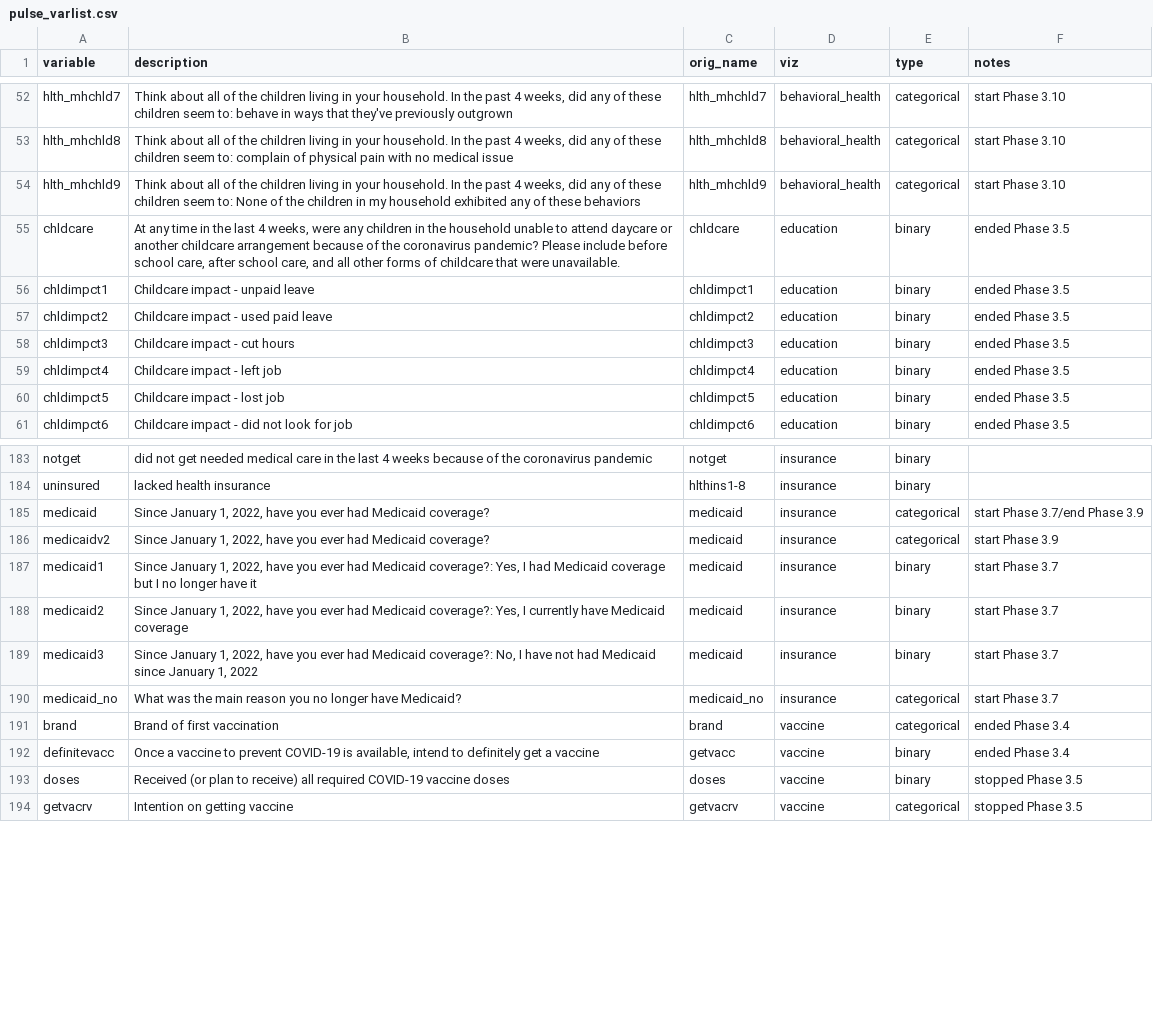
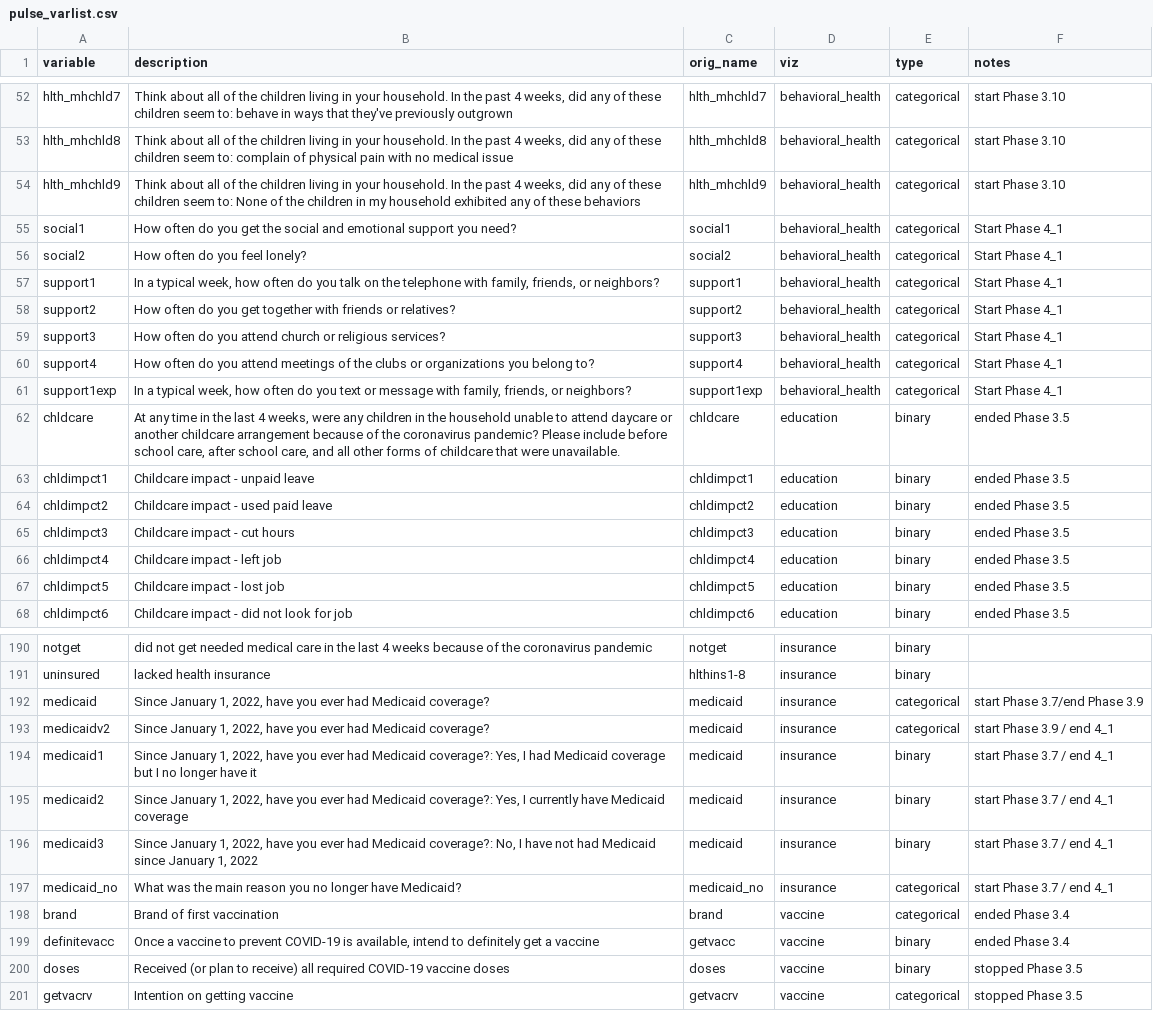
Before and after one commit to PHSKC-APDE/pulse_survey, a CSV file: pulse_varlist.csv, drawn as a sheet; only a part is shown, gaps mark what is left out.

Commit message:
Updated Pulse code for Phase 4 cycle 1

```diff
--- a/pulse_varlist.csv
+++ b/pulse_varlist.csv
@@ -54,2 +54,9 @@ hlth_mhchld8,"Think about all of the children living in your household. In the p
 hlth_mhchld9,"Think about all of the children living in your household. In the past 4 weeks, did any of these children seem to: None of the children in my household exhibited any of these behaviors",hlth_mhchld9,behavioral_health,categorical,start Phase 3.10
+social1,How often do you get the social and emotional support you need?,social1,behavioral_health,categorical,Start Phase 4_1
+social2,How often do you feel lonely?,social2,behavioral_health,categorical,Start Phase 4_1
+support1,"In a typical week, how often do you talk on the telephone with family, friends, or neighbors?",support1,behavioral_health,categorical,Start Phase 4_1
+support2,How often do you get together with friends or relatives?,support2,behavioral_health,categorical,Start Phase 4_1
+support3,How often do you attend church or religious services?,support3,behavioral_health,categorical,Start Phase 4_1
+support4,How often do you attend meetings of the clubs or organizations you belong to?,support4,behavioral_health,categorical,Start Phase 4_1
+support1exp,"In a typical week, how often do you text or message with family, friends, or neighbors?",support1exp,behavioral_health,categorical,Start Phase 4_1
 chldcare,"At any time in the last 4 weeks, were any children in the household unable to attend daycare or another childcare arrangement because of the coronavirus pandemic?  Please include before school care, after school care, and all other forms of childcare that were unavailable. ",chldcare,education,binary,ended Phase 3.5
@@ -185,7 +192,7 @@ uninsured,lacked health insurance,hlthins1-8,insurance,binary,
 medicaid,"Since January 1, 2022, have you ever had Medicaid coverage?",medicaid,insurance,categorical,start Phase 3.7/end Phase 3.9
-medicaidv2,"Since January 1, 2022, have you ever had Medicaid coverage?",medicaid,insurance,categorical,start Phase 3.9
-medicaid1,"Since January 1, 2022, have you ever had Medicaid coverage?: Yes, I had Medicaid coverage but I no longer have it",medicaid,insurance,binary,start Phase 3.7
-medicaid2,"Since January 1, 2022, have you ever had Medicaid coverage?: Yes, I currently have Medicaid coverage",medicaid,insurance,binary,start Phase 3.7
-medicaid3,"Since January 1, 2022, have you ever had Medicaid coverage?: No, I have not had Medicaid since January 1, 2022",medicaid,insurance,binary,start Phase 3.7
-medicaid_no,What was the main reason you no longer have Medicaid?,medicaid_no,insurance,categorical,start Phase 3.7
+medicaidv2,"Since January 1, 2022, have you ever had Medicaid coverage?",medicaid,insurance,categorical,start Phase 3.9 / end 4_1
+medicaid1,"Since January 1, 2022, have you ever had Medicaid coverage?: Yes, I had Medicaid coverage but I no longer have it",medicaid,insurance,binary,start Phase 3.7 / end 4_1
+medicaid2,"Since January 1, 2022, have you ever had Medicaid coverage?: Yes, I currently have Medicaid coverage",medicaid,insurance,binary,start Phase 3.7 / end 4_1
+medicaid3,"Since January 1, 2022, have you ever had Medicaid coverage?: No, I have not had Medicaid since January 1, 2022",medicaid,insurance,binary,start Phase 3.7 / end 4_1
+medicaid_no,What was the main reason you no longer have Medicaid?,medicaid_no,insurance,categorical,start Phase 3.7 / end 4_1
 brand,Brand of first vaccination,brand,vaccine,categorical,ended Phase 3.4
```
Also changed, not shown: pulse_weeks_dates.csv, 3 other files.
